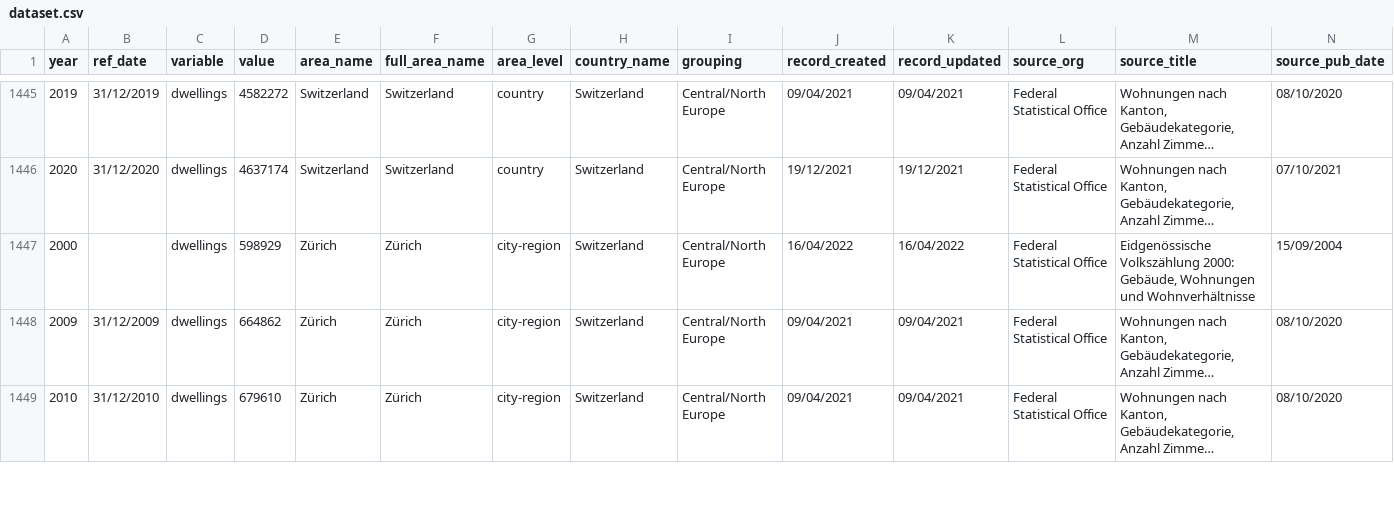
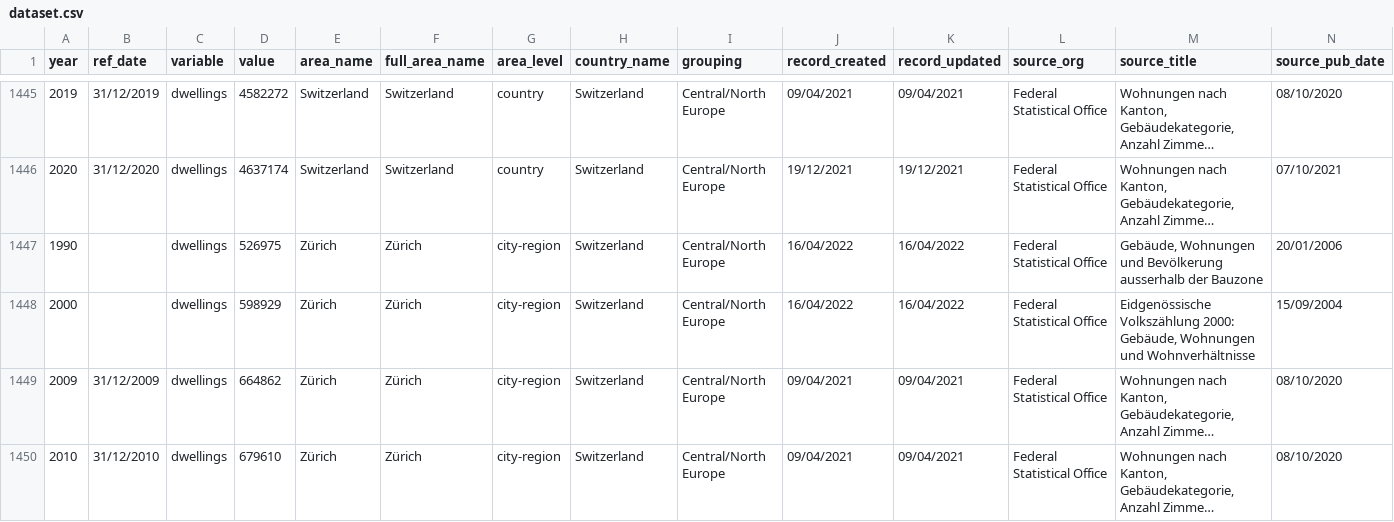
Before and after one commit to jgleeson/PublicHouse, a CSV file: dataset.csv, drawn as a sheet; only a part is shown, gaps mark what is left out; long unchanged cells end in …; rows hold the shown columns only; the diff names each change by its address in the sheet, - before the commit and + after, or states it on an @@ line.

Commit message:
Extended Zurich dwelling series backwards

```diff
--- a/dataset.csv
+++ b/dataset.csv
+row 1447: 1990 |  | dwellings | 526975 | Zürich | Zürich | city-region | Switzerland | Central/North Europe | 16/04/2022 | 16/04/2022 | Federal Statistical Office | Gebäude, Wohnungen und Bevölkerung ausserhalb der Bauzone | 20/01/2006
```
